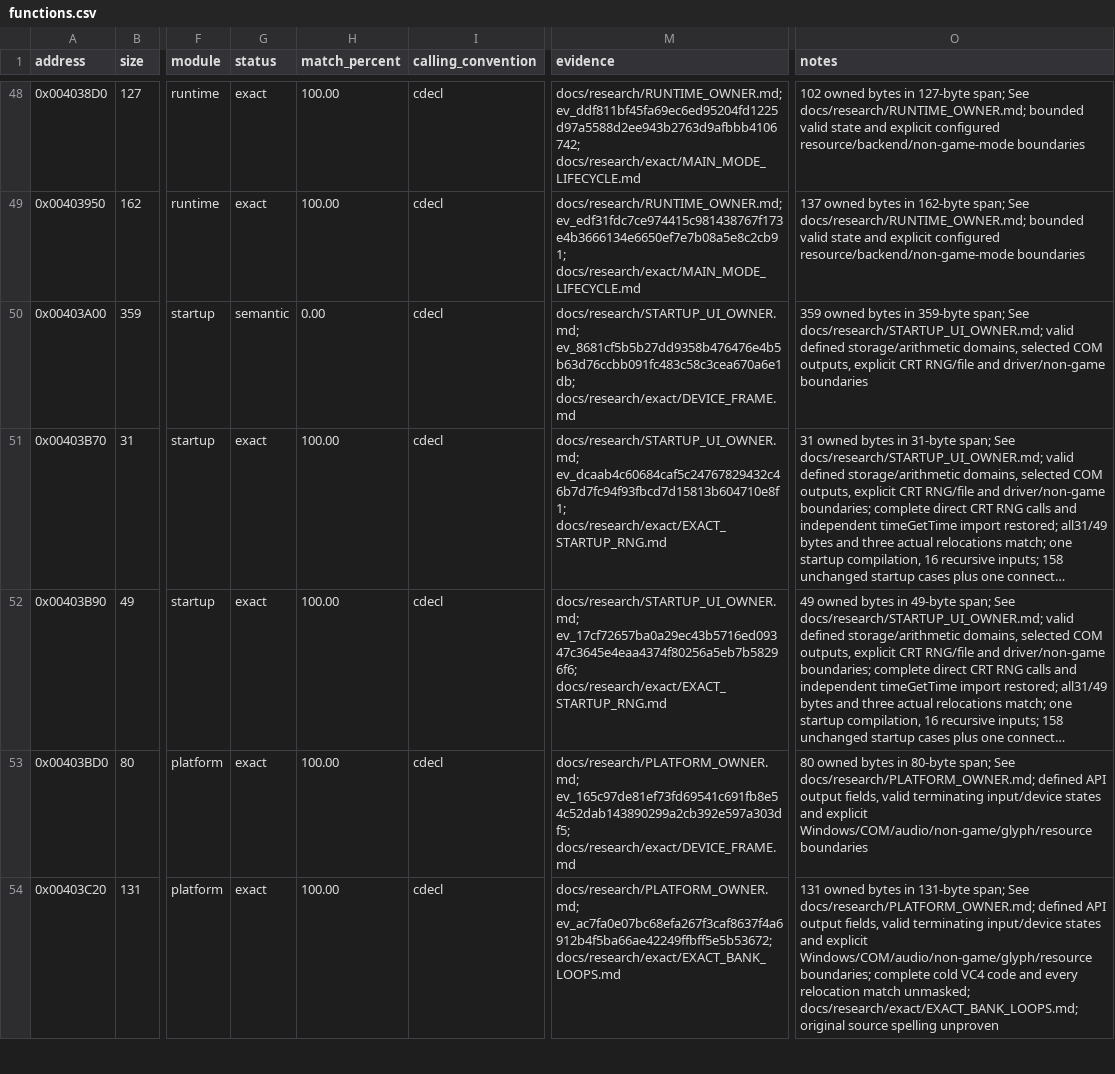
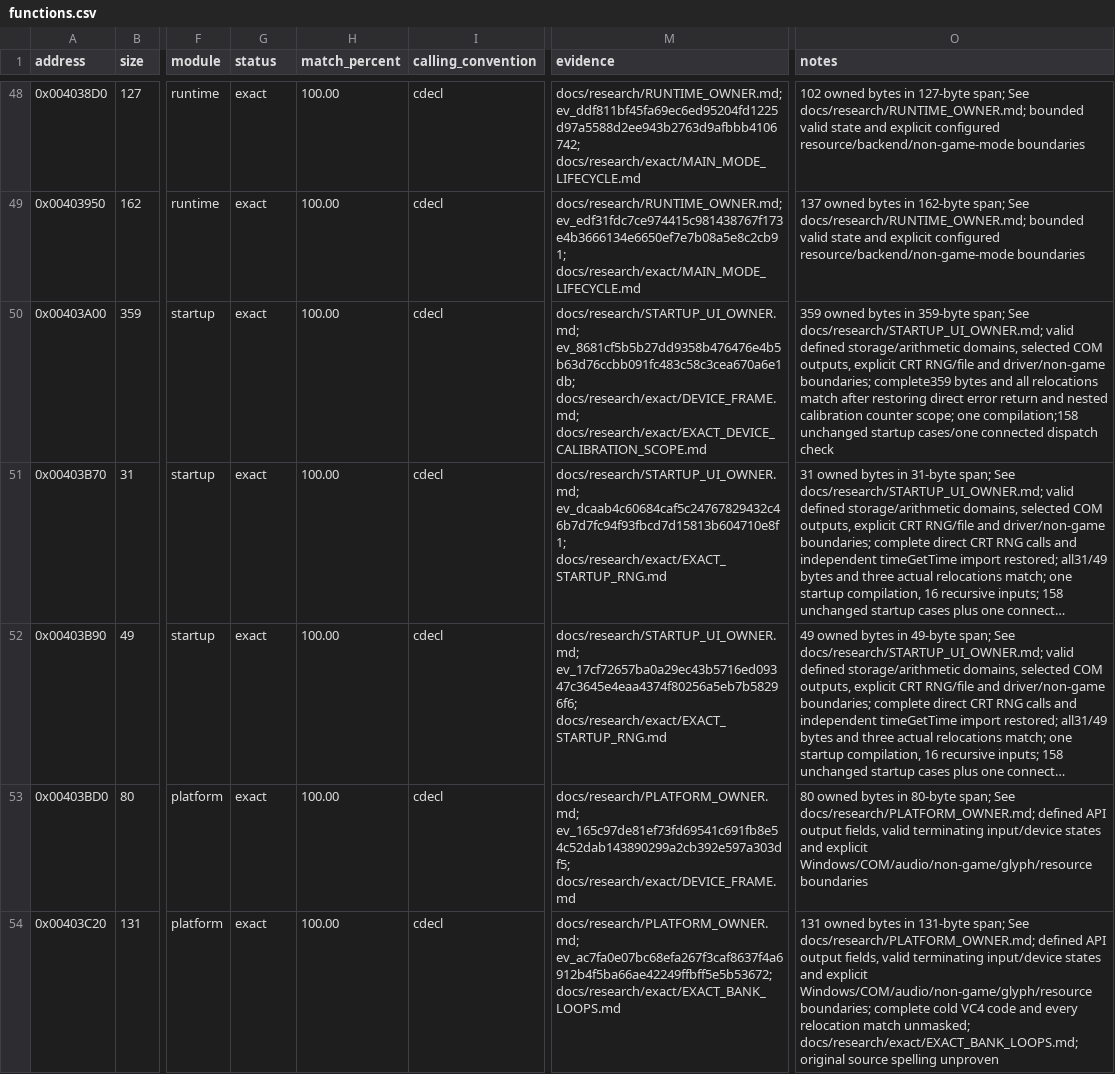
Before and after one commit to N0zoM1z0/dx-ball, a CSV file: config/functions.csv, drawn as a sheet; only a part is shown, gaps mark what is left out; long unchanged cells end in …; the diff names each change by its address in the sheet, - before the commit and + after, or states it on an @@ line.

```diff
--- a/config/functions.csv
+++ b/config/functions.csv
-G50 (status): semantic
+G50 (status): exact
-H50 (match_percent): 0.00
+H50 (match_percent): 100.00
-M50 (evidence): docs/research/STARTUP_UI_OWNER.md; ev_8681cf5b5b27dd9358b476476e4b5b63d76ccbb091fc483c58c3cea670a6e1db; docs/research/exact/DEVICE_FRAME.md
+M50 (evidence): docs/research/STARTUP_UI_OWNER.md; ev_8681cf5b5b27dd9358b476476e4b5b63d76ccbb091fc483c58c3cea670a6e1db; docs/research/exact/DEVICE_FRAME.md; docs/research/exact/EXACT_DEVICE_CALIBRATION_SCOPE.md
-O50 (notes): …and driver/non-game boundaries
+O50 (notes): …and driver/non-game boundaries; complete359 bytes and all relocations match after restoring direct error return and nested calibration counter scope; one compilation;158 unchanged startup cases/one connected dispatch check
```
Also changed, not shown: config/matches.csv, 7 other files.
